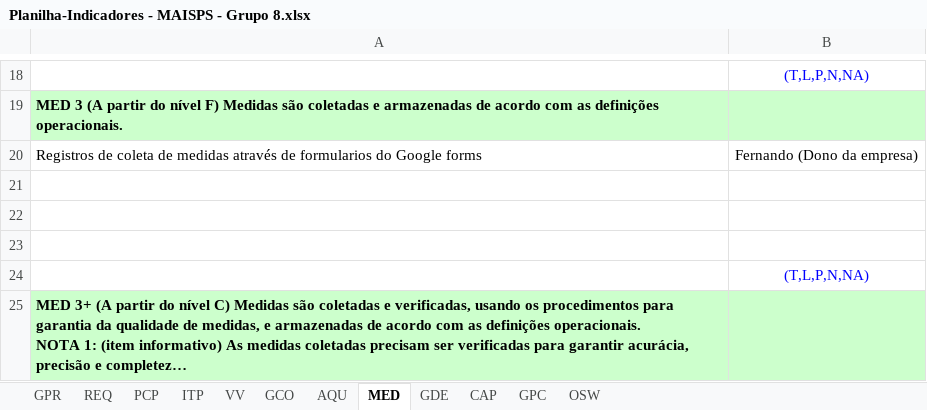
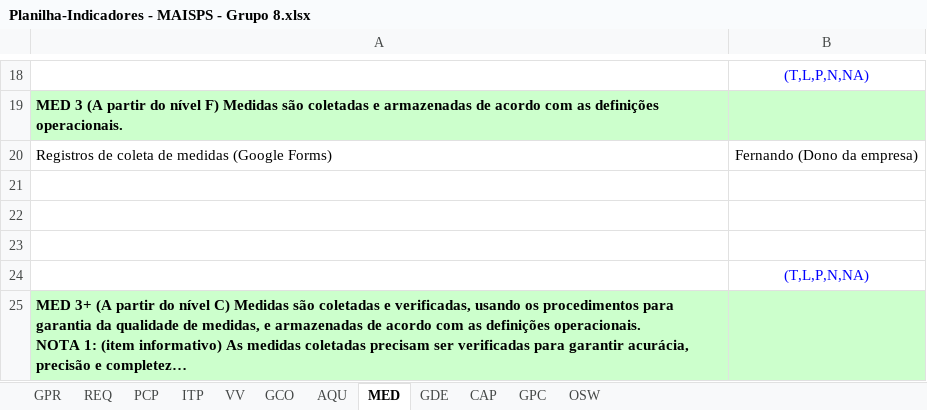
Before and after one commit to StefanyCarlos23/PROJETO-EXPERIENCIA-CRIATIVA-INOVANDO-EM-PROCESSOS, an Excel workbook: FASE 1/Planilha-Indicadores - MAISPS - Grupo 8.xlsx, sheet MED, drawn as a sheet; only a part is shown, gaps mark what is left out; long unchanged cells end in …; values as stored, in another font and other column widths than the file's, no borders; the diff names each change by its address in the sheet, - before the commit and + after, or states it on an @@ line.

```diff
--- a/FASE 1/Planilha-Indicadores - MAISPS - Grupo 8.xlsx (sheet MED)
+++ b/FASE 1/Planilha-Indicadores - MAISPS - Grupo 8.xlsx (sheet MED)
-A20: …de medidas através de formularios do Google forms
+A20: …de medidas (Google Forms)
```
Also changed, not shown: sheet PCP, sheet AQU, FASE 1/Cálculo de Aderência.xlsx, FASE 1/Planilha de Relacionamento Entrevista com Resultados Esperados.xlsx, 24 other files.
